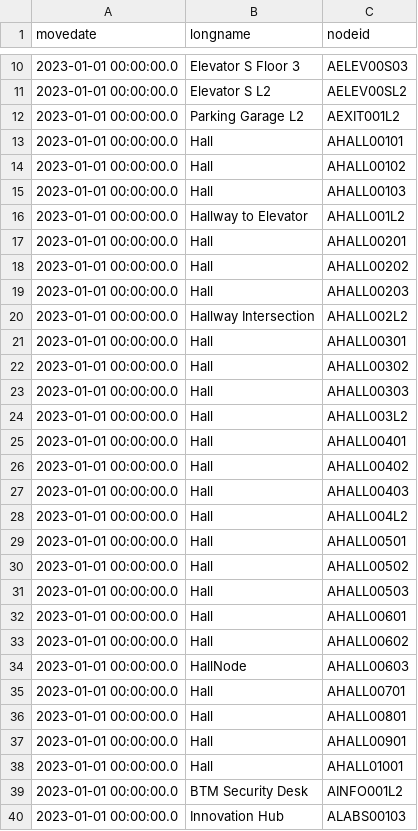
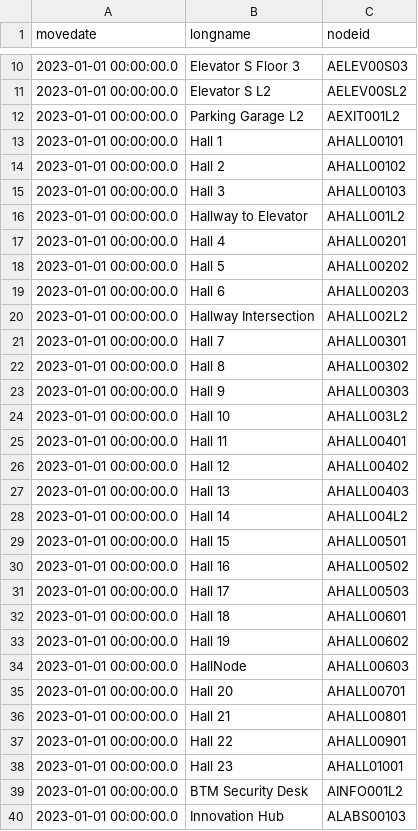
Before and after one commit to Haz3l02/SoftEng-Final-Iteration, a CSV file: src/main/java/edu/wpi/cs3733/C23/teamA/Database/CSVBackup/move.csv, drawn as a sheet; only a part is shown, gaps mark what is left out.

Commit message:
edit to csv backups

```diff
--- a/src/main/java/edu/wpi/cs3733/C23/teamA/Database/CSVBackup/move.csv
+++ b/src/main/java/edu/wpi/cs3733/C23/teamA/Database/CSVBackup/move.csv
@@ -12,28 +12,28 @@ movedate,longname,nodeid
 2023-01-01 00:00:00.0,Parking Garage L2,AEXIT001L2
-2023-01-01 00:00:00.0,Hall,AHALL00101
-2023-01-01 00:00:00.0,Hall,AHALL00102
-2023-01-01 00:00:00.0,Hall,AHALL00103
+2023-01-01 00:00:00.0,Hall 1,AHALL00101
+2023-01-01 00:00:00.0,Hall 2,AHALL00102
+2023-01-01 00:00:00.0,Hall 3,AHALL00103
 2023-01-01 00:00:00.0,Hallway to Elevator,AHALL001L2
-2023-01-01 00:00:00.0,Hall,AHALL00201
-2023-01-01 00:00:00.0,Hall,AHALL00202
-2023-01-01 00:00:00.0,Hall,AHALL00203
+2023-01-01 00:00:00.0,Hall 4,AHALL00201
+2023-01-01 00:00:00.0,Hall 5,AHALL00202
+2023-01-01 00:00:00.0,Hall 6,AHALL00203
 2023-01-01 00:00:00.0,Hallway Intersection,AHALL002L2
-2023-01-01 00:00:00.0,Hall,AHALL00301
-2023-01-01 00:00:00.0,Hall,AHALL00302
-2023-01-01 00:00:00.0,Hall,AHALL00303
-2023-01-01 00:00:00.0,Hall,AHALL003L2
-2023-01-01 00:00:00.0,Hall,AHALL00401
-2023-01-01 00:00:00.0,Hall,AHALL00402
-2023-01-01 00:00:00.0,Hall,AHALL00403
-2023-01-01 00:00:00.0,Hall,AHALL004L2
-2023-01-01 00:00:00.0,Hall,AHALL00501
-2023-01-01 00:00:00.0,Hall,AHALL00502
-2023-01-01 00:00:00.0,Hall,AHALL00503
-2023-01-01 00:00:00.0,Hall,AHALL00601
-2023-01-01 00:00:00.0,Hall,AHALL00602
+2023-01-01 00:00:00.0,Hall 7,AHALL00301
+2023-01-01 00:00:00.0,Hall 8,AHALL00302
+2023-01-01 00:00:00.0,Hall 9,AHALL00303
+2023-01-01 00:00:00.0,Hall 10,AHALL003L2
+2023-01-01 00:00:00.0,Hall 11,AHALL00401
+2023-01-01 00:00:00.0,Hall 12,AHALL00402
+2023-01-01 00:00:00.0,Hall 13,AHALL00403
+2023-01-01 00:00:00.0,Hall 14,AHALL004L2
+2023-01-01 00:00:00.0,Hall 15,AHALL00501
+2023-01-01 00:00:00.0,Hall 16,AHALL00502
+2023-01-01 00:00:00.0,Hall 17,AHALL00503
+2023-01-01 00:00:00.0,Hall 18,AHALL00601
+2023-01-01 00:00:00.0,Hall 19,AHALL00602
 2023-01-01 00:00:00.0,HallNode,AHALL00603
-2023-01-01 00:00:00.0,Hall,AHALL00701
-2023-01-01 00:00:00.0,Hall,AHALL00801
-2023-01-01 00:00:00.0,Hall,AHALL00901
-2023-01-01 00:00:00.0,Hall,AHALL01001
+2023-01-01 00:00:00.0,Hall 20,AHALL00701
+2023-01-01 00:00:00.0,Hall 21,AHALL00801
+2023-01-01 00:00:00.0,Hall 22,AHALL00901
+2023-01-01 00:00:00.0,Hall 23,AHALL01001
 2023-01-01 00:00:00.0,BTM Security Desk,AINFO001L2
```
